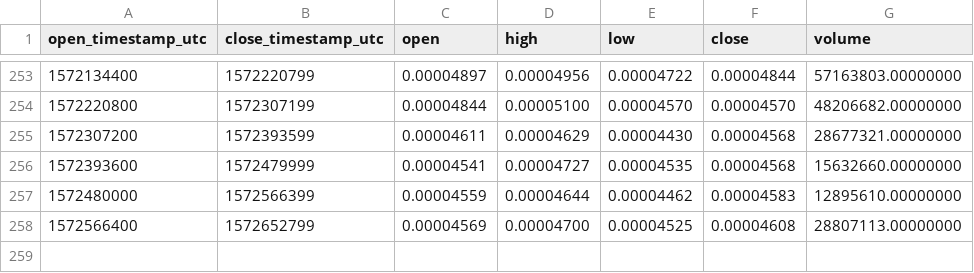
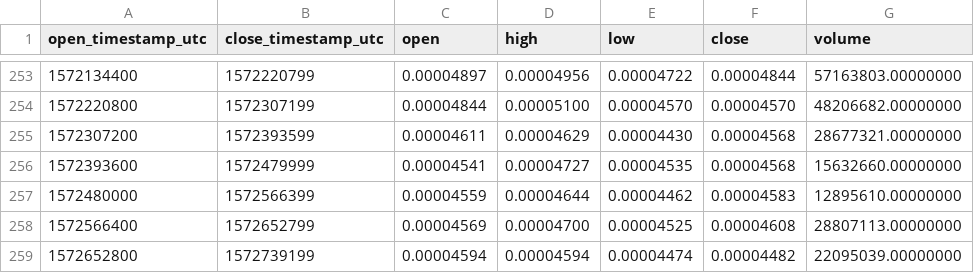
Before and after one commit to cryptobigbro/binance-HOTBNB, a CSV file: binance-HOTBNB-1d.csv, drawn as a sheet; only a part is shown, gaps mark what is left out.

```diff
--- a/binance-HOTBNB-1d.csv
+++ b/binance-HOTBNB-1d.csv
@@ -258 +258,2 @@ open_timestamp_utc,close_timestamp_utc,open,high,low,close,volume
 1572566400,1572652799,0.00004569,0.00004700,0.00004525,0.00004608,28807113.00000000
+1572652800,1572739199,0.00004594,0.00004594,0.00004474,0.00004482,22095039.00000000
```
Also changed, not shown: binance-HOTBNB-1h.csv.
